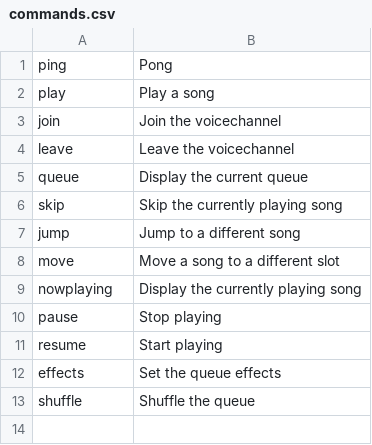
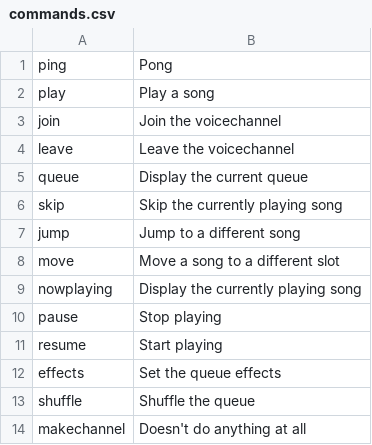
Before and after one commit to whoactuallycares/discord-bot, a CSV file: commands.csv, drawn as a sheet.

Commit message:
Port to windows, make commands loadable in modules

```diff
--- a/commands.csv
+++ b/commands.csv
@@ -13 +13,2 @@ effects,Set the queue effects
 shuffle,Shuffle the queue
+makechannel,Doesn't do anything at all
```
Also changed, not shown: 23 other files.
